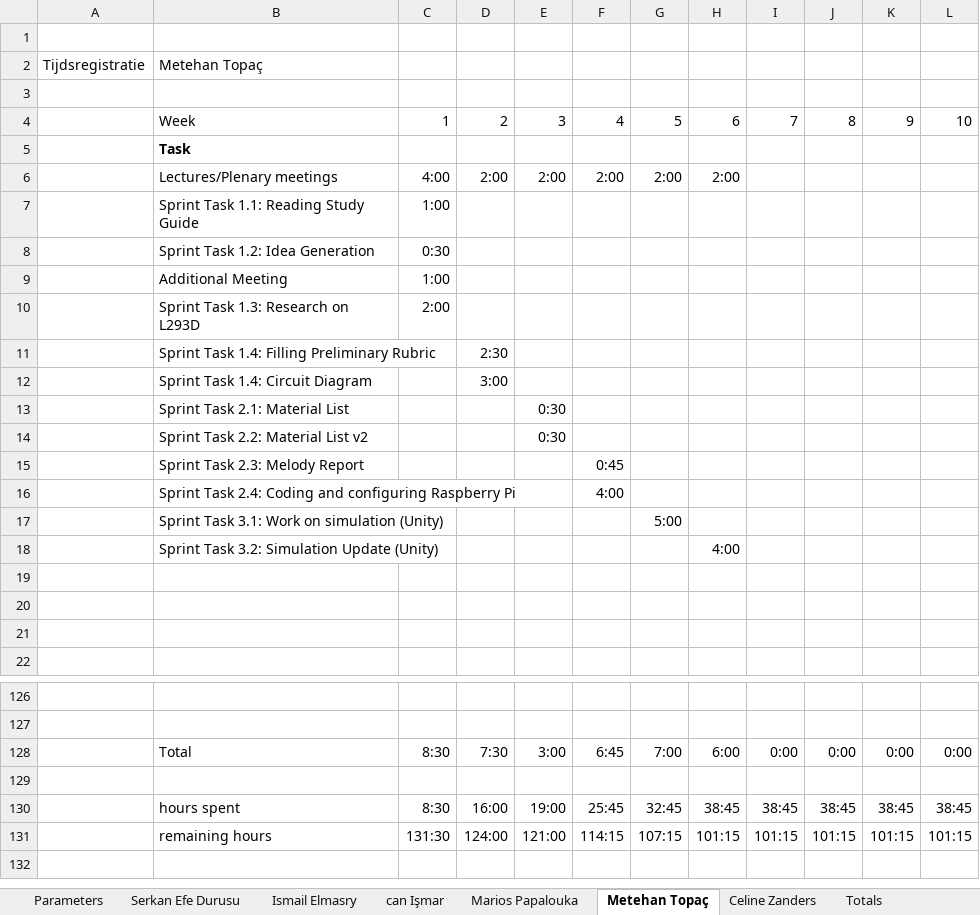
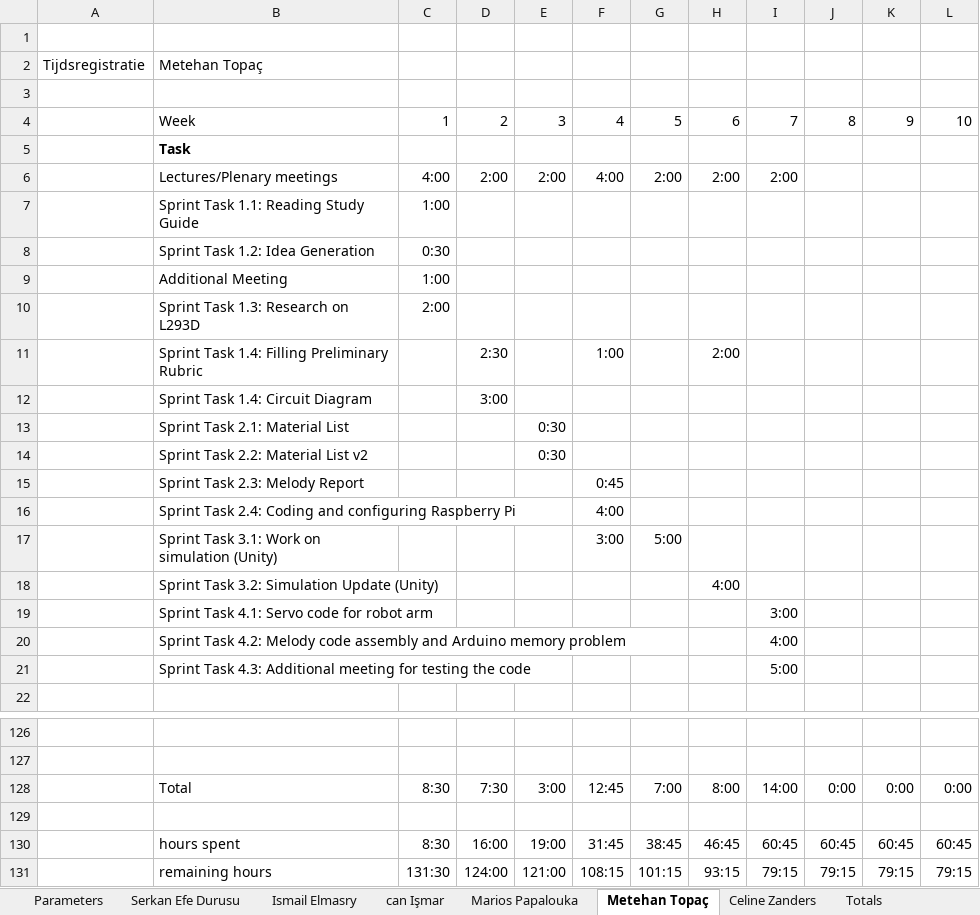
Before and after one commit to ismailelmasry/Embedded_system_group25, an Excel workbook: Group25 DBL Scrum Timesheets.xlsx, sheet Metehan Topaç, drawn as a sheet; only a part is shown, gaps mark what is left out; values as stored, in another font and other column widths than the file's, no borders; conditional formats not drawn; the diff names each change by its address in the sheet, - before the commit and + after, or states it on an @@ line.

Commit message:
timesheet

```diff
--- a/Group25 DBL Scrum Timesheets.xlsx (sheet Metehan Topaç)
+++ b/Group25 DBL Scrum Timesheets.xlsx (sheet Metehan Topaç)
-F6: 2:00
+F6: 4:00
-I6: (empty)
+I6: 2:00
-F11: (empty)
+F11: 1:00
-H11: (empty)
+H11: 2:00
-F17: (empty)
+F17: 3:00
-row 19: (empty)
+row 19:  | Sprint Task 4.1: Servo code for robot arm |  |  |  |  |  |  | 3:00
-row 20: (empty)
+row 20:  | Sprint Task 4.2: Melody code assembly and Arduino memory problem |  |  |  |  |  |  | 4:00
-row 21: (empty)
+row 21:  | Sprint Task 4.3: Additional meeting for testing the code |  |  |  |  |  |  | 5:00
-F128: 6:45
+F128: 12:45
-H128: 6:00
+H128: 8:00
-I128: 0:00
+I128: 14:00
-F130: 25:45
+F130: 31:45
-G130: 32:45
+G130: 38:45
-H130: 38:45
+H130: 46:45
-I130: 38:45
+I130: 60:45
-J130: 38:45
+J130: 60:45
-K130: 38:45
+K130: 60:45
-L130: 38:45
+L130: 60:45
-F131: 114:15
+F131: 108:15
-G131: 107:15
+G131: 101:15
-H131: 101:15
+H131: 93:15
-I131: 101:15
+I131: 79:15
-J131: 101:15
+J131: 79:15
-K131: 101:15
+K131: 79:15
-L131: 101:15
+L131: 79:15
```
Also changed, not shown: sheet Totals, charts or pictures.
